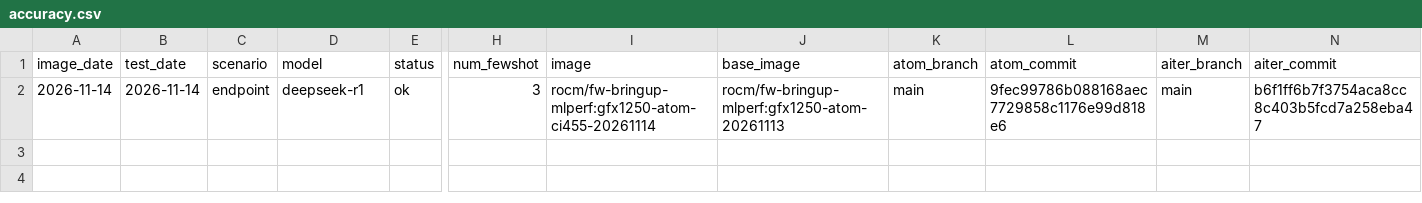
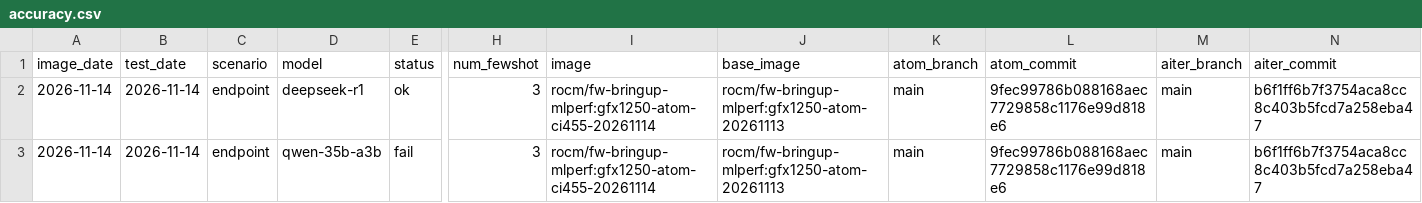
Before and after one commit to ROCm/ATOM, a CSV file: recipes/455-CI/accuracy.csv, drawn as a sheet; only a part is shown, gaps mark what is left out; rows hold the shown columns only; the diff names each change by its address in the sheet, - before the commit and + after, or states it on an @@ line.

```diff
--- a/recipes/455-CI/accuracy.csv
+++ b/recipes/455-CI/accuracy.csv
+row 3: 2026-11-14 | 2026-11-14 | endpoint | qwen-35b-a3b | fail | 3 | rocm/fw-bringup-mlperf:gfx1250-atom-ci455-20261114 | rocm/fw-bringup-mlperf:gfx1250-atom-20261113 | main | 9fec99786b088168aec7729858c1176e99d818e6 | main | b6f1ff6b7f3754aca8cc8c403b5fcd7a258eba47
```
Also changed, not shown: recipes/455-CI/perf.csv, 6 other files.
